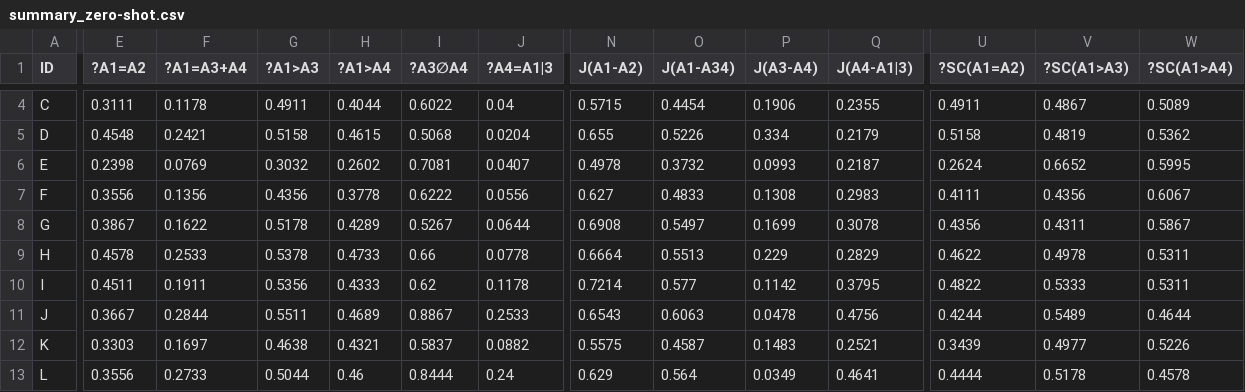
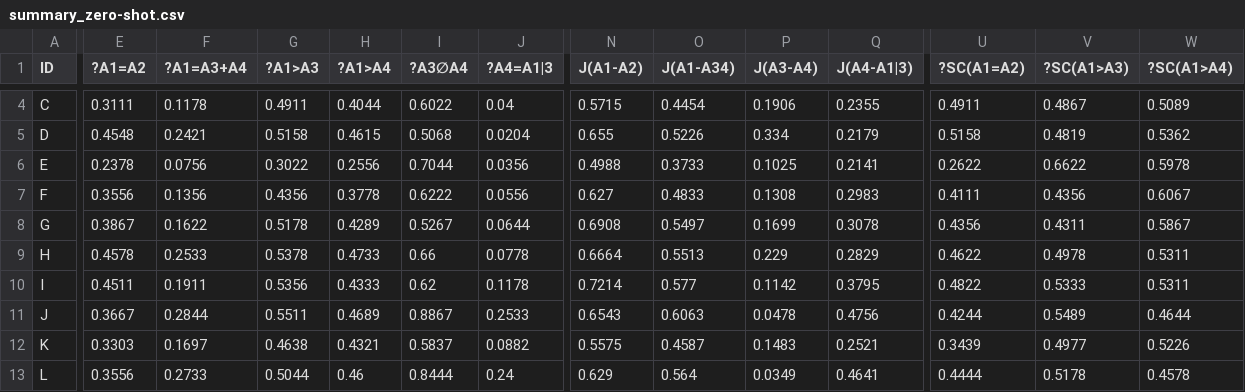
Before and after one commit to GabrieleT0/Answer-Set-Consistency-of-LLMs-For-QA, a CSV file: output/summary_zero-shot.csv, drawn as a sheet; only a part is shown, gaps mark what is left out; the diff covers the shown part only; the diff names each change by its address in the sheet, - before the commit and + after, or states it on an @@ line.

```diff
--- a/output/summary_zero-shot.csv
+++ b/output/summary_zero-shot.csv
-E6 (?A1=A2): 0.2398
+E6 (?A1=A2): 0.2378
-F6 (?A1=A3+A4): 0.0769
+F6 (?A1=A3+A4): 0.0756
-G6 (?A1>A3): 0.3032
+G6 (?A1>A3): 0.3022
-H6 (?A1>A4): 0.2602
+H6 (?A1>A4): 0.2556
-I6 (?A3∅A4): 0.7081
+I6 (?A3∅A4): 0.7044
-J6 (?A4=A1|3): 0.0407
+J6 (?A4=A1|3): 0.0356
-N6 (J(A1-A2)): 0.4978
+N6 (J(A1-A2)): 0.4988
-O6 (J(A1-A34)): 0.3732
+O6 (J(A1-A34)): 0.3733
-P6 (J(A3-A4)): 0.0993
+P6 (J(A3-A4)): 0.1025
-Q6 (J(A4-A1|3)): 0.2187
+Q6 (J(A4-A1|3)): 0.2141
-U6 (?SC(A1=A2)): 0.2624
+U6 (?SC(A1=A2)): 0.2622
-V6 (?SC(A1>A3)): 0.6652
+V6 (?SC(A1>A3)): 0.6622
-W6 (?SC(A1>A4)): 0.5995
+W6 (?SC(A1>A4)): 0.5978
```
Also changed, not shown: 84 edited cells elsewhere in this file, output/heatmap_A1gtA4.csv, output/heatmap_A3disjA4.csv, 18 other files.
